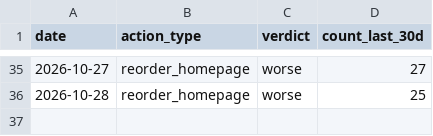
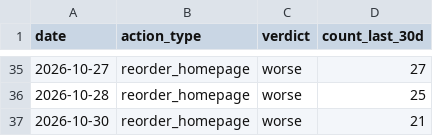
Before and after one commit to kiy-art/ddd, a CSV file: docs/knowledge/auto_pdca_ledger.csv, drawn as a sheet; only a part is shown, gaps mark what is left out.

```diff
--- a/docs/knowledge/auto_pdca_ledger.csv
+++ b/docs/knowledge/auto_pdca_ledger.csv
@@ -36 +36,2 @@ date,action_type,verdict,count_last_30d
 2026-10-28,reorder_homepage,worse,25
+2026-10-30,reorder_homepage,worse,21
```
Also changed, not shown: docs/knowledge/kpi_ledger.csv, docs/knowledge/market_ledger.csv, 2 other files.
